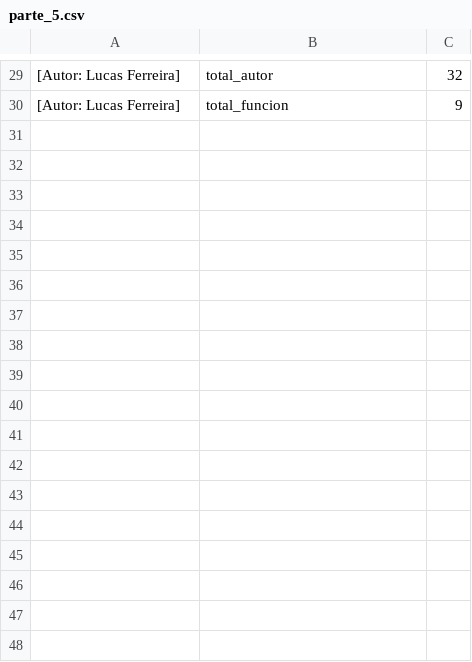
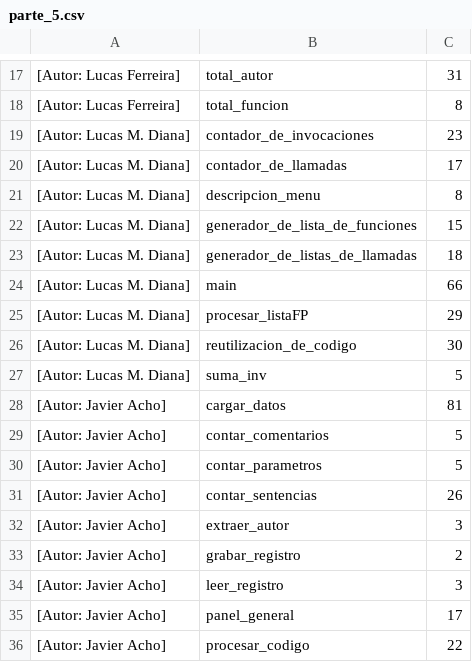
Before and after one commit to LucasFerreiraUBA/TP_Grupal_V1, a CSV file: parte_5.csv, drawn as a sheet; only a part is shown, gaps mark what is left out; the diff covers the shown part only.

```diff
--- a/parte_5.csv
+++ b/parte_5.csv
@@ -29,2 +17,20 @@
-[Autor: Lucas Ferreira],total_autor,32
-[Autor: Lucas Ferreira],total_funcion,9
+[Autor: Lucas Ferreira],total_autor,31
+[Autor: Lucas Ferreira],total_funcion,8
+[Autor: Lucas M. Diana],contador_de_invocaciones,23
+[Autor: Lucas M. Diana],contador_de_llamadas,17
+[Autor: Lucas M. Diana],descripcion_menu,8
+[Autor: Lucas M. Diana],generador_de_lista_de_funciones,15
+[Autor: Lucas M. Diana],generador_de_listas_de_llamadas,18
+[Autor: Lucas M. Diana],main,66
+[Autor: Lucas M. Diana],procesar_listaFP,29
+[Autor: Lucas M. Diana],reutilizacion_de_codigo,30
+[Autor: Lucas M. Diana],suma_inv,5
+[Autor: Javier Acho],cargar_datos,81
+[Autor: Javier Acho],contar_comentarios,5
+[Autor: Javier Acho],contar_parametros,5
+[Autor: Javier Acho],contar_sentencias,26
+[Autor: Javier Acho],extraer_autor,3
+[Autor: Javier Acho],grabar_registro,2
+[Autor: Javier Acho],leer_registro,3
+[Autor: Javier Acho],panel_general,17
+[Autor: Javier Acho],procesar_codigo,22
```
Also changed, not shown: 16 added rows, 12 removed rows and 16 edited cells elsewhere in this file, 34 other files.
